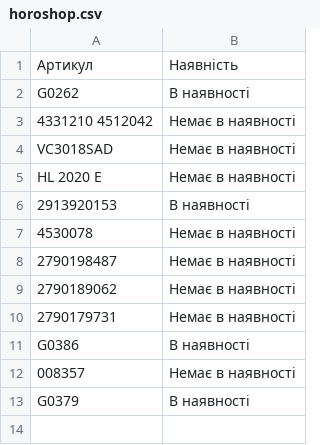
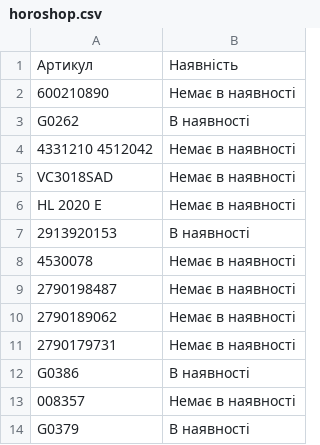
Before and after one commit to TSOstap/NEO.HM-1-, a CSV file: tools-store-feed/horoshop.csv, drawn as a sheet.

```diff
--- a/tools-store-feed/horoshop.csv
+++ b/tools-store-feed/horoshop.csv
@@ -1,2 +1,3 @@
 "Артикул","Наявність"
+"600210890","Немає в наявності"
 "G0262","В наявності"
```
